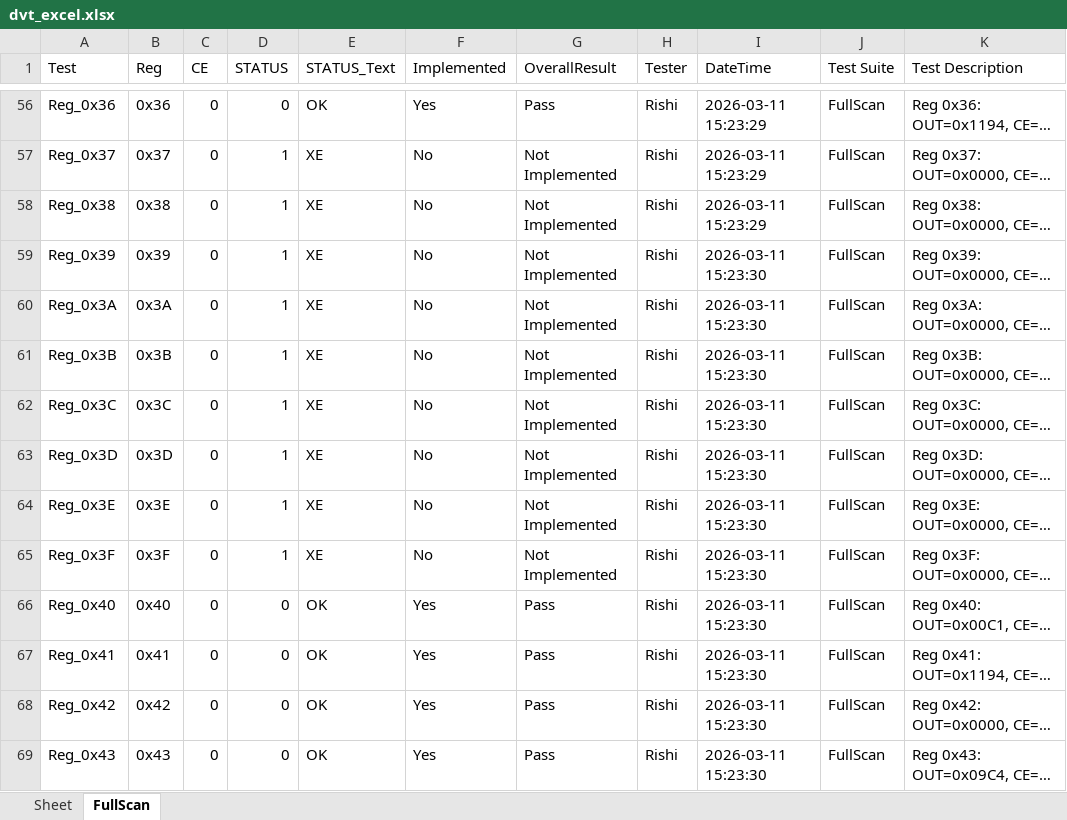
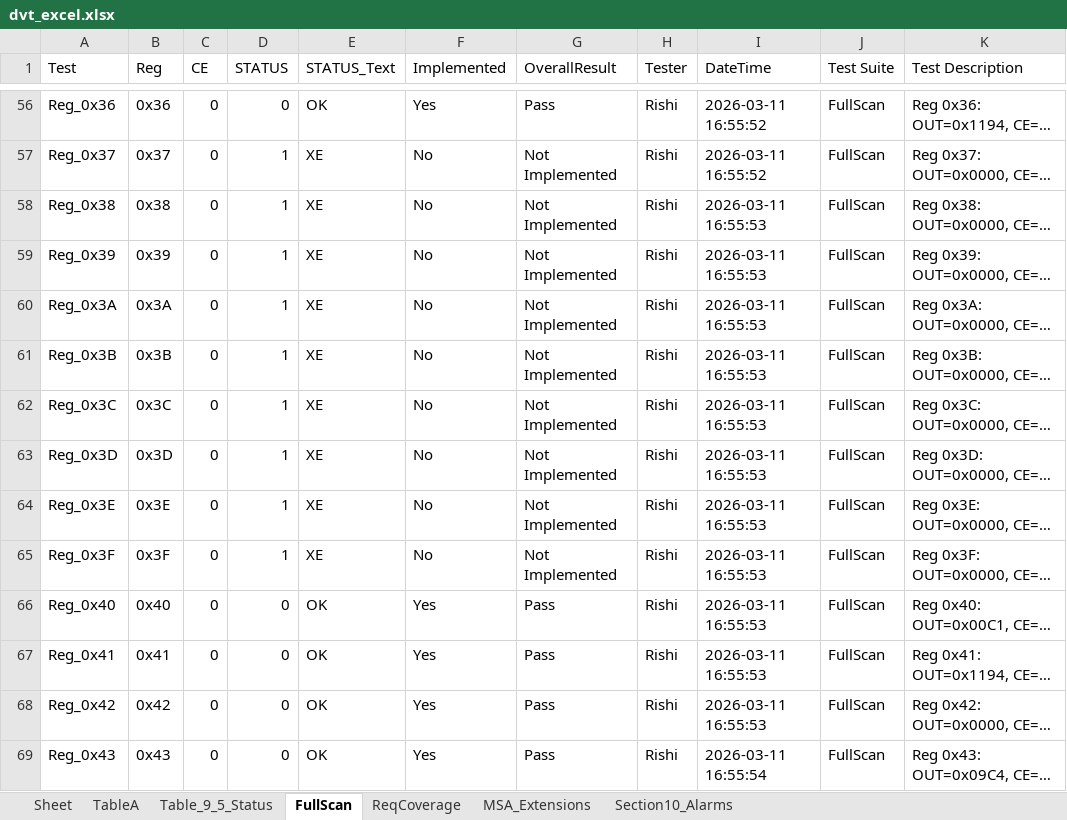
Before and after one commit to rishi1700/pilot, an Excel workbook: dvt_excel.xlsx, sheet FullScan, drawn as a sheet; only a part is shown, gaps mark what is left out; long unchanged cells end in …; values as stored, in another font and other column widths than the file's, no borders; the diff covers the shown part only; the diff names each change by its address in the sheet, - before the commit and + after, or states it on an @@ line.

```diff
--- a/dvt_excel.xlsx (sheet FullScan)
+++ b/dvt_excel.xlsx (sheet FullScan)
+sheet tab: TableA
+sheet tab: Table_9_5_Status
+sheet tab: ReqCoverage
+sheet tab: MSA_Extensions
+sheet tab: Section10_Alarms
-I56:I57 (DateTime): 2026-03-11 15:23:29
+I56:I57 (DateTime): 2026-03-11 16:55:52
-I58 (DateTime): 2026-03-11 15:23:29
+I58 (DateTime): 2026-03-11 16:55:53
-I59:I68 (DateTime): 2026-03-11 15:23:30
+I59:I68 (DateTime): 2026-03-11 16:55:53
-I69 (DateTime): 2026-03-11 15:23:30
+I69 (DateTime): 2026-03-11 16:55:54
```
Also changed, not shown: 252 edited cells elsewhere in this sheet.
